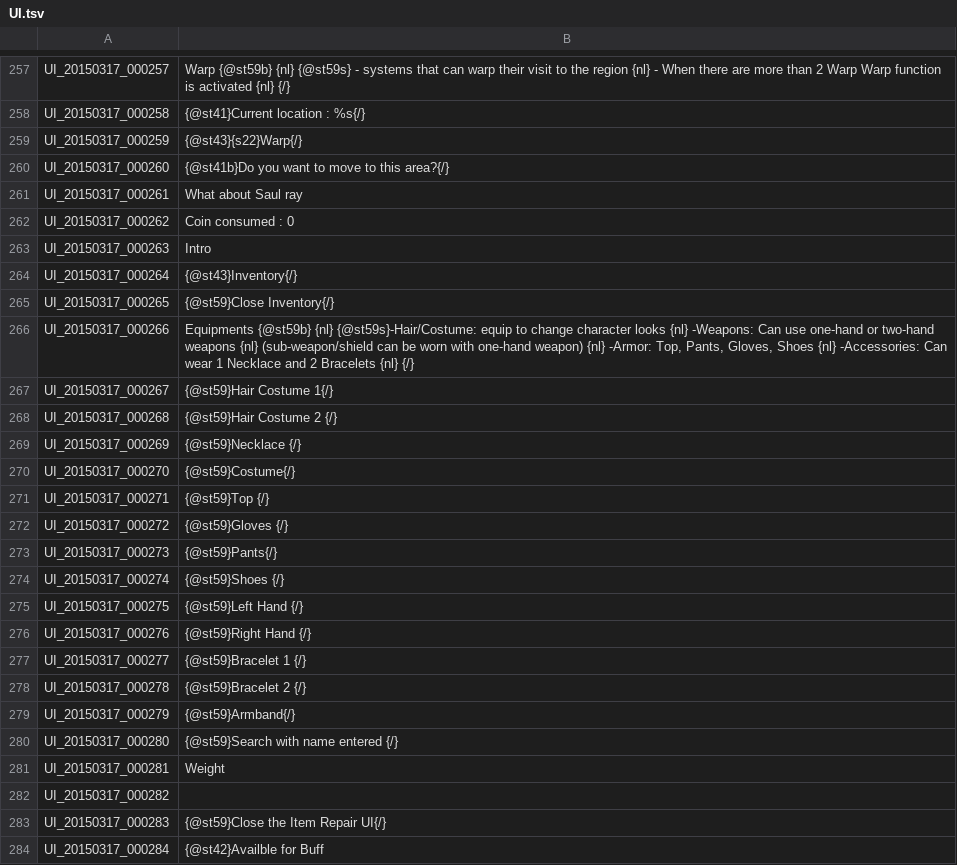
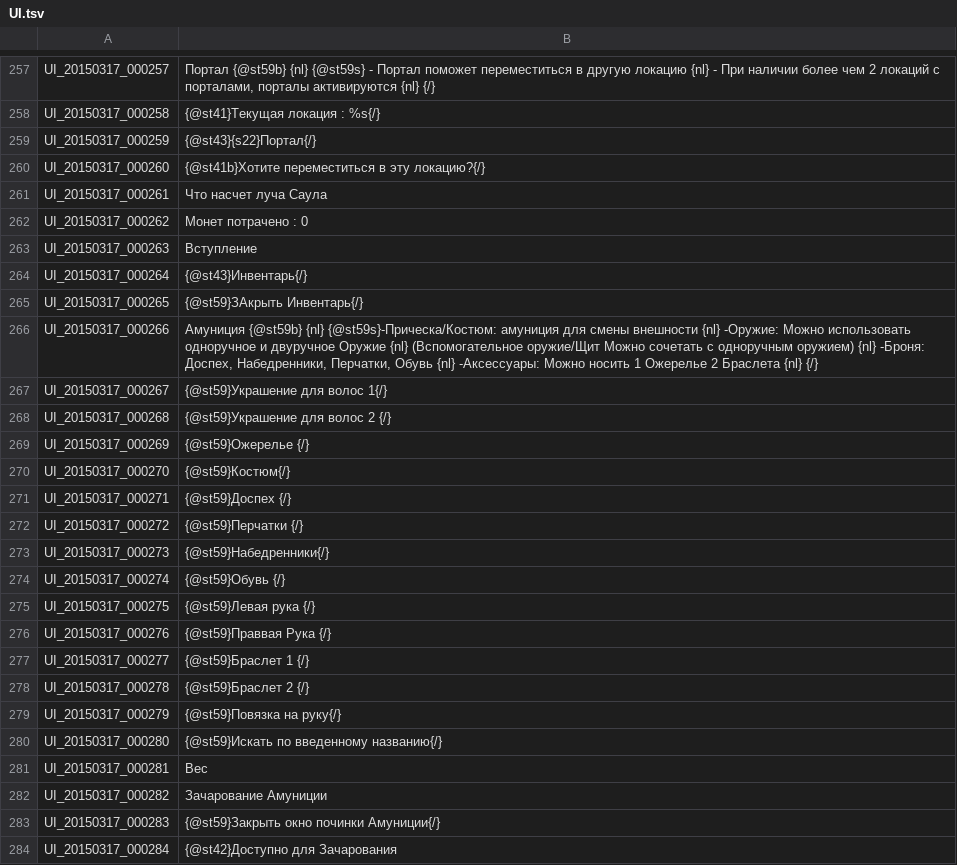
Before and after one commit to hitoriken/RussianTranslation, a TSV file: UI.tsv, drawn as a sheet; only a part is shown, gaps mark what is left out; the diff covers the shown part only; the diff names each change by its address in the sheet, - before the commit and + after, or states it on an @@ line.

```diff
--- a/UI.tsv
+++ b/UI.tsv
-B257: Warp {@st59b} {nl} {@st59s} - systems that can warp their visit to the region {nl} - When there are more than 2 Warp Warp function is activated {nl} {/}
+B257: Портал {@st59b} {nl} {@st59s} - Портал поможет переместиться в другую локацию {nl} - При наличии более чем 2 локаций с порталами, порталы активируются {nl} {/}
-B258: {@st41}Current location : %s{/}
+B258: {@st41}Текущая локация : %s{/}
-B259: {@st43}{s22}Warp{/}
+B259: {@st43}{s22}Портал{/}
-B260: {@st41b}Do you want to move to this area?{/}
+B260: {@st41b}Хотите переместиться в эту локацию?{/}
-B261: What about Saul ray
+B261: Что насчет луча Саула
-B262: Coin consumed : 0
+B262: Монет потрачено : 0
-B263: Intro
+B263: Вступление
-B264: {@st43}Inventory{/}
+B264: {@st43}Инвентарь{/}
-B265: {@st59}Close Inventory{/}
+B265: {@st59}ЗАкрыть Инвентарь{/}
-B266: Equipments {@st59b} {nl} {@st59s}-Hair/Costume: equip to change character looks {nl} -Weapons: Can use one-hand or two-hand weapons {nl} (sub-weapon/shield can be worn with one-hand weapon) {nl} -Armor: Top, Pants, Gloves, Shoes {nl} -Accessories: Can wear 1 Necklace and 2 Bracelets {nl} {/}
+B266: Амуниция {@st59b} {nl} {@st59s}-Прическа/Костюм: амуниция для смены внешности {nl} -Оружие: Можно использовать одноручное и двуручное Оружие {nl} (Вспомогательное оружие/Щит Можно сочетать с одноручным оружием) {nl} -Броня: Доспех, Набедренники, Перчатки, Обувь {nl} -Аксессуары: Можно носить 1 Ожерелье 2 Браслета {nl} {/}
-B267: {@st59}Hair Costume 1{/}
+B267: {@st59}Украшение для волос 1{/}
-B268: {@st59}Hair Costume 2 {/}
+B268: {@st59}Украшение для волос 2 {/}
-B269: {@st59}Necklace {/}
+B269: {@st59}Ожерелье {/}
-B270: {@st59}Costume{/}
+B270: {@st59}Костюм{/}
-B271: {@st59}Top {/}
+B271: {@st59}Доспех {/}
-B272: {@st59}Gloves {/}
+B272: {@st59}Перчатки {/}
-B273: {@st59}Pants{/}
+B273: {@st59}Набедренники{/}
-B274: {@st59}Shoes {/}
+B274: {@st59}Обувь {/}
-B275: {@st59}Left Hand {/}
+B275: {@st59}Левая рука {/}
-B276: {@st59}Right Hand {/}
+B276: {@st59}Праввая Рука {/}
-B277: {@st59}Bracelet 1 {/}
+B277: {@st59}Браслет 1 {/}
-B278: {@st59}Bracelet 2 {/}
+B278: {@st59}Браслет 2 {/}
-B279: {@st59}Armband{/}
+B279: {@st59}Повязка на руку{/}
-B280: {@st59}Search with name entered {/}
+B280: {@st59}Искать по введенному названию{/}
-B281: Weight
+B281: Вес
-B282: (empty)
+B282: Зачарование Амуниции
-B283: {@st59}Close the Item Repair UI{/}
+B283: {@st59}Закрыть окно починки Амуниции{/}
-B284: {@st42}Availble for Buff
+B284: {@st42}Доступно для Зачарования
```
Also changed, not shown: 71 edited cells elsewhere in this file.
